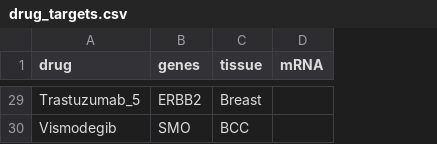
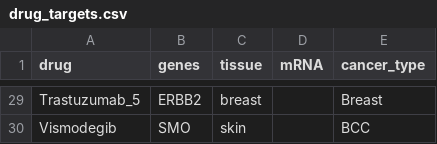
Before and after one commit to bhklab/synthLethal, a CSV file: data/drug_targets.csv, drawn as a sheet; only a part is shown, gaps mark what is left out; the diff covers the shown part only; the diff names each change by its address in the sheet, - before the commit and + after, or states it on an @@ line.

```diff
--- a/data/drug_targets.csv
+++ b/data/drug_targets.csv
+column E (cancer_type), rows 29-30: Breast | BCC
-C29 (tissue): Breast
+C29 (tissue): breast
-C30 (tissue): BCC
+C30 (tissue): skin
```
Also changed, not shown: 27 edited cells elsewhere in this file, 18 other files.
